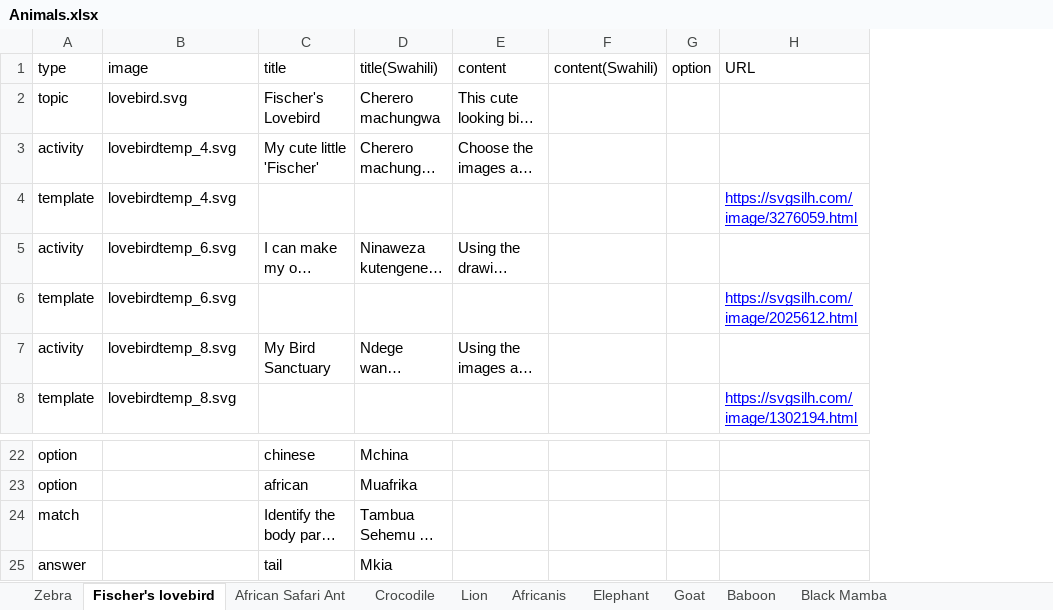
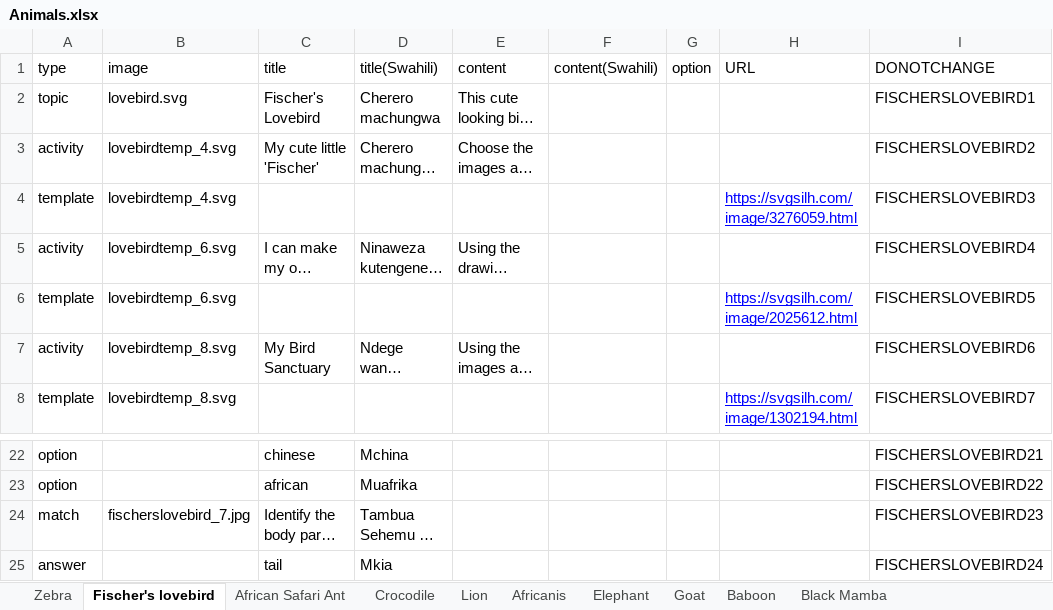
Before and after one commit to chimple/maui, an Excel workbook: scripts/Animals.xlsx, sheet Fischer's lovebird, drawn as a sheet; only a part is shown, gaps mark what is left out; long unchanged cells end in …; values as stored, in another font and other column widths than the file's, no borders; the diff names each change by its address in the sheet, - before the commit and + after, or states it on an @@ line.

```diff
--- a/scripts/Animals.xlsx (sheet Fischer's lovebird)
+++ b/scripts/Animals.xlsx (sheet Fischer's lovebird)
+column I (DONOTCHANGE), rows 2-8: FISCHERSLOVEBIRD1 | FISCHERSLOVEBIRD2 | FISCHERSLOVEBIRD3 | FISCHERSLOVEBIRD4 | FISCHERSLOVEBIRD5 | FISCHERSLOVEBIRD6 | FISCHERSLOVEBIRD7; rows 22-25: FISCHERSLOVEBIRD21 | FISCHERSLOVEBIRD22 | FISCHERSLOVEBIRD23 | FISCHERSLOVEBIRD24
-B24 (image): (empty)
+B24 (image): fischerslovebird_7.jpg
```
Also changed, not shown: sheet Zebra, sheet Baboon, sheet Africanis, sheet Lion, sheet Black Mamba, sheet Elephant, 3 more sheets, scripts/Foods.xlsx, scripts/Occupations.xlsx, 24 other files.
